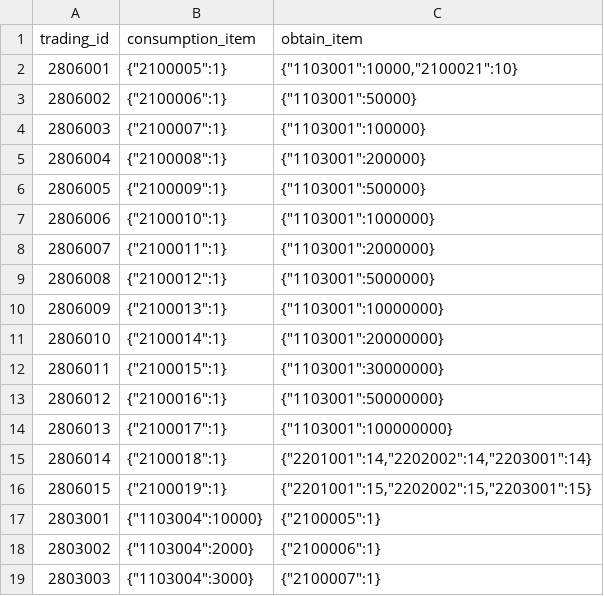
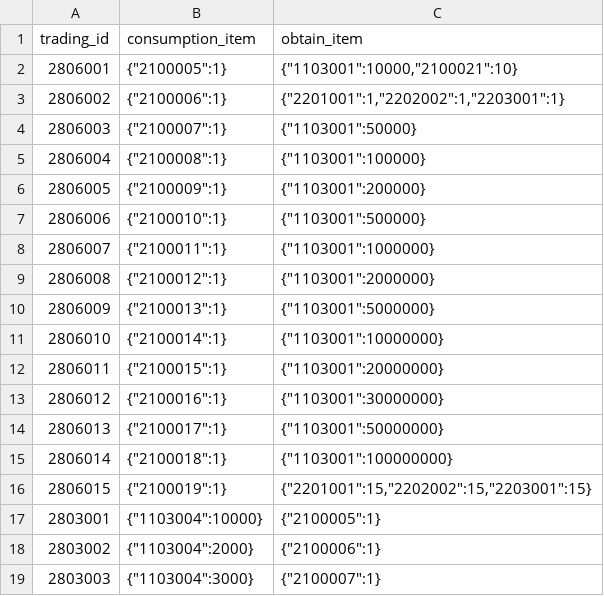
Before and after one commit to kspine/solution_pk, a CSV file: etc/poseidon/empery_center_data/item_trading.csv, drawn as a sheet; only a part is shown.

Commit message:
updates.

```diff
--- a/etc/poseidon/empery_center_data/item_trading.csv
+++ b/etc/poseidon/empery_center_data/item_trading.csv
@@ -2,15 +2,15 @@ trading_id,consumption_item,obtain_item
 2806001,"{""2100005"":1}","{""1103001"":10000,""2100021"":10}"
-2806002,"{""2100006"":1}","{""1103001"":50000}"
-2806003,"{""2100007"":1}","{""1103001"":100000}"
-2806004,"{""2100008"":1}","{""1103001"":200000}"
-2806005,"{""2100009"":1}","{""1103001"":500000}"
-2806006,"{""2100010"":1}","{""1103001"":1000000}"
-2806007,"{""2100011"":1}","{""1103001"":2000000}"
-2806008,"{""2100012"":1}","{""1103001"":5000000}"
-2806009,"{""2100013"":1}","{""1103001"":10000000}"
-2806010,"{""2100014"":1}","{""1103001"":20000000}"
-2806011,"{""2100015"":1}","{""1103001"":30000000}"
-2806012,"{""2100016"":1}","{""1103001"":50000000}"
-2806013,"{""2100017"":1}","{""1103001"":100000000}"
-2806014,"{""2100018"":1}","{""2201001"":14,""2202002"":14,""2203001"":14}"
+2806002,"{""2100006"":1}","{""2201001"":1,""2202002"":1,""2203001"":1}"
+2806003,"{""2100007"":1}","{""1103001"":50000}"
+2806004,"{""2100008"":1}","{""1103001"":100000}"
+2806005,"{""2100009"":1}","{""1103001"":200000}"
+2806006,"{""2100010"":1}","{""1103001"":500000}"
+2806007,"{""2100011"":1}","{""1103001"":1000000}"
+2806008,"{""2100012"":1}","{""1103001"":2000000}"
+2806009,"{""2100013"":1}","{""1103001"":5000000}"
+2806010,"{""2100014"":1}","{""1103001"":10000000}"
+2806011,"{""2100015"":1}","{""1103001"":20000000}"
+2806012,"{""2100016"":1}","{""1103001"":30000000}"
+2806013,"{""2100017"":1}","{""1103001"":50000000}"
+2806014,"{""2100018"":1}","{""1103001"":100000000}"
 2806015,"{""2100019"":1}","{""2201001"":15,""2202002"":15,""2203001"":15}"
```
